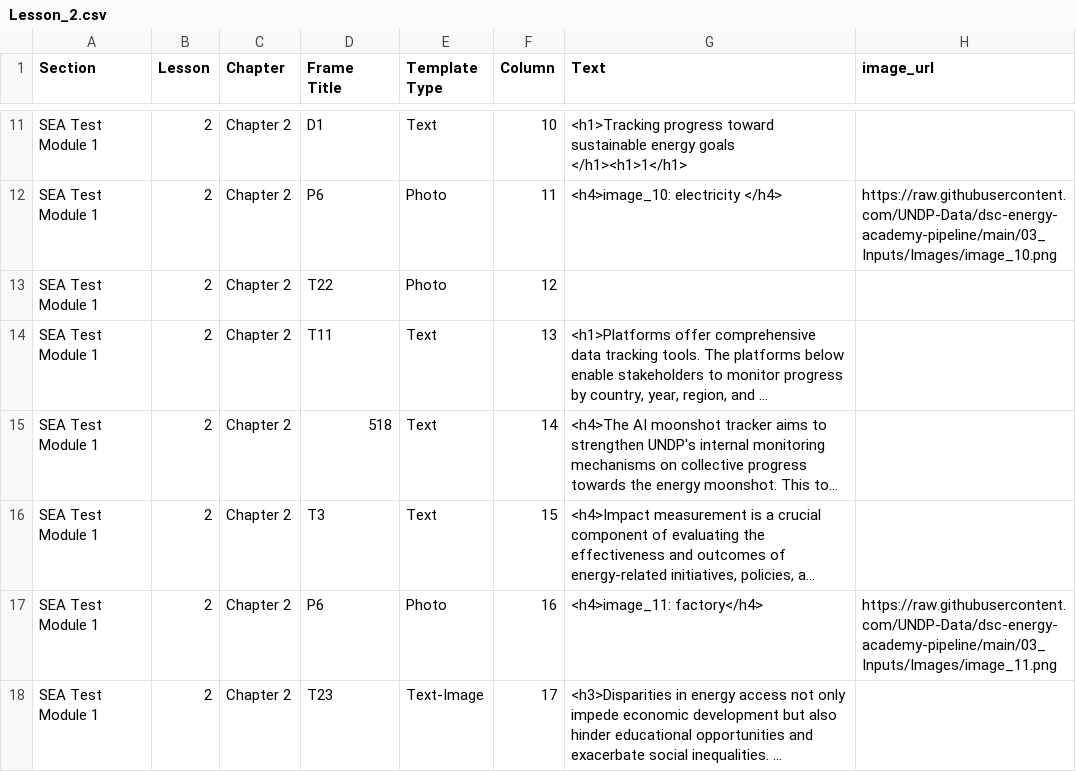
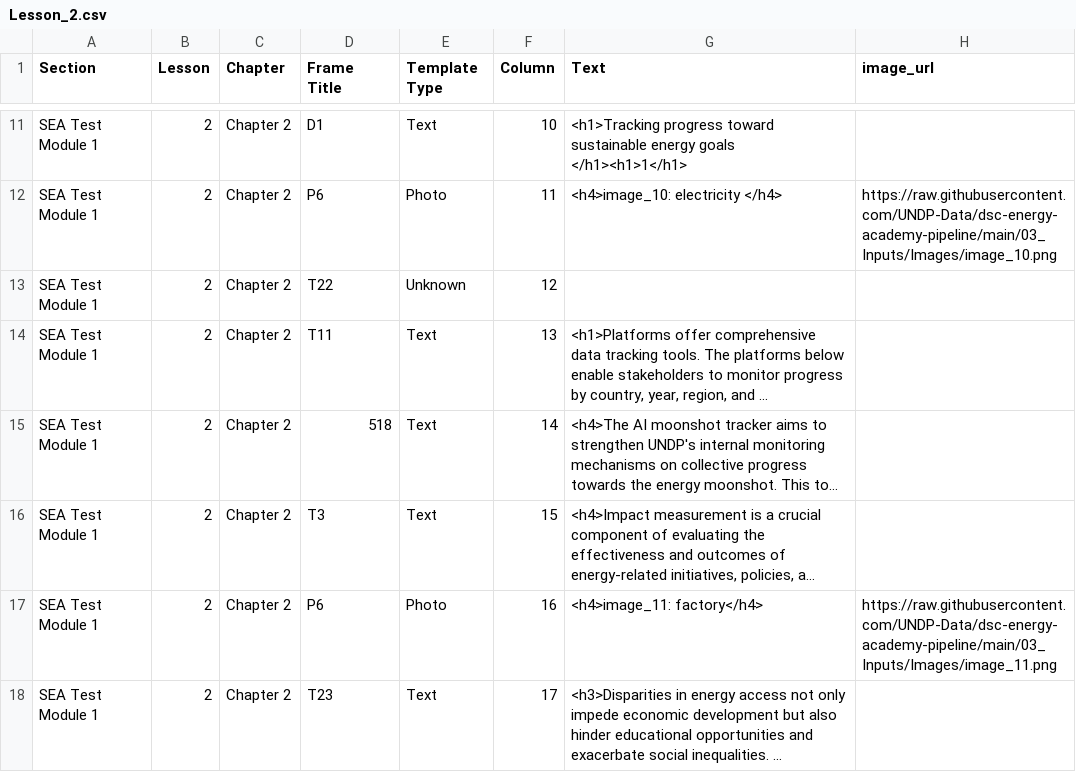
Before and after one commit to UNDP-Data/dsc-energy-academy-pipeline, a CSV file: 01_Results/SEA Test Module 1/Chapter 2/Lesson_2.csv, drawn as a sheet; only a part is shown, gaps mark what is left out; long unchanged cells end in …; the diff names each change by its address in the sheet, - before the commit and + after, or states it on an @@ line.

```diff
--- a/01_Results/SEA Test Module 1/Chapter 2/Lesson_2.csv
+++ b/01_Results/SEA Test Module 1/Chapter 2/Lesson_2.csv
-E13 (Template Type): Photo
+E13 (Template Type): Unknown
-E18 (Template Type): Text-Image
+E18 (Template Type): Text
```
Also changed, not shown: 01_Results/SEA Test Module 1/Chapter 1/Lesson_2.csv, 01_Results/SEA Test Module 1/Chapter 3/Lesson_2.csv, 4 other files.
